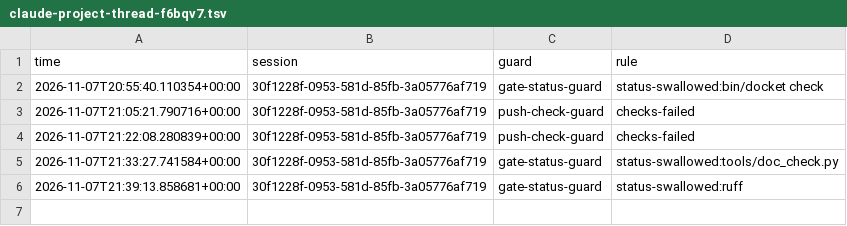
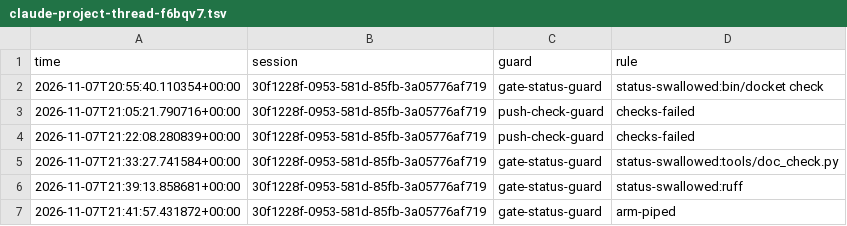
Before and after one commit to stuthedew/open-anesthesia-sim, a TSV file: docs/hook-blocks/claude-project-thread-f6bqv7.tsv, drawn as a sheet; the diff names each change by its address in the sheet, - before the commit and + after, or states it on an @@ line.

```diff
--- a/docs/hook-blocks/claude-project-thread-f6bqv7.tsv
+++ b/docs/hook-blocks/claude-project-thread-f6bqv7.tsv
+row 7: 2026-11-07T21:41:57.431872+00:00 | 30f1228f-0953-581d-85fb-3a05776af719 | gate-status-guard | arm-piped
```
